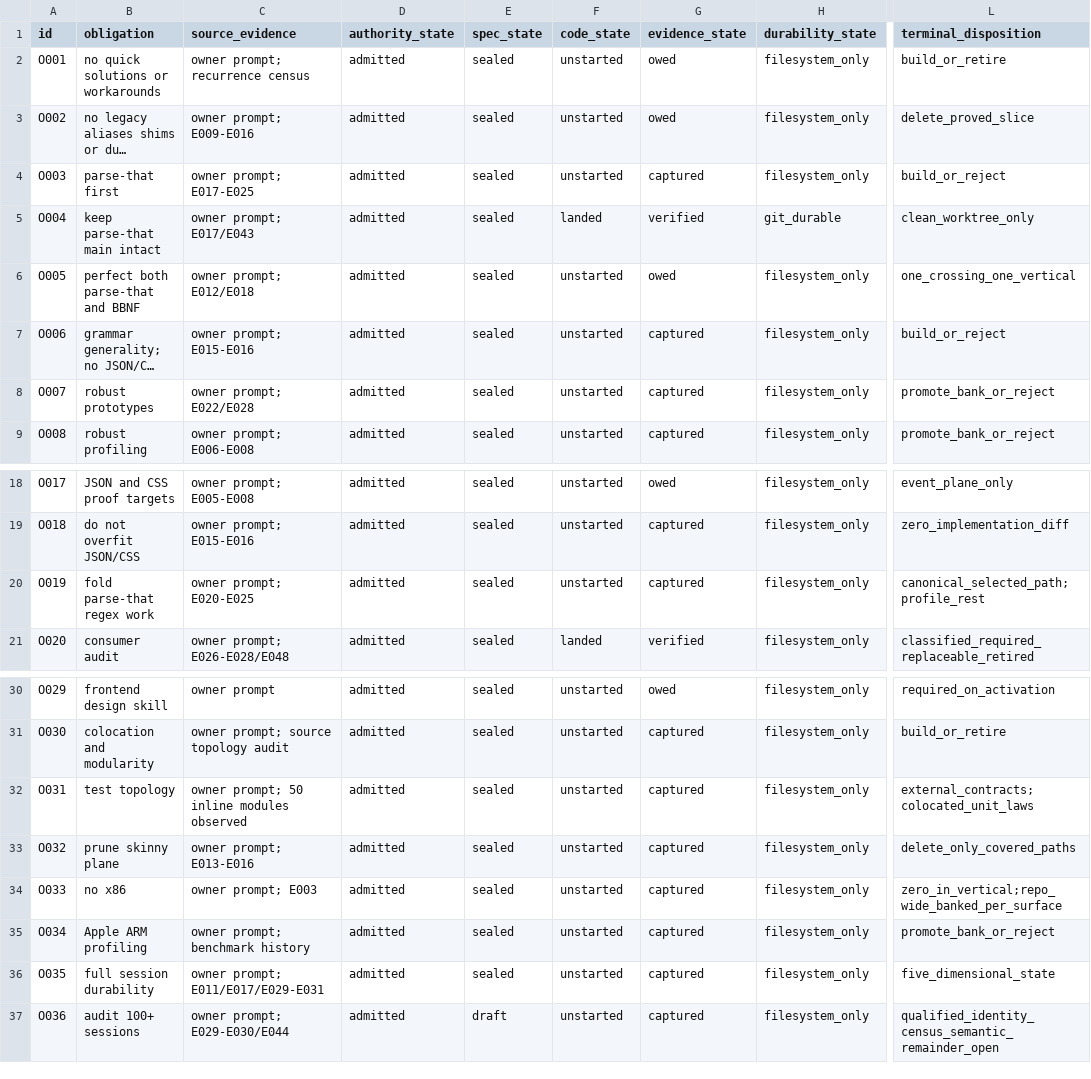
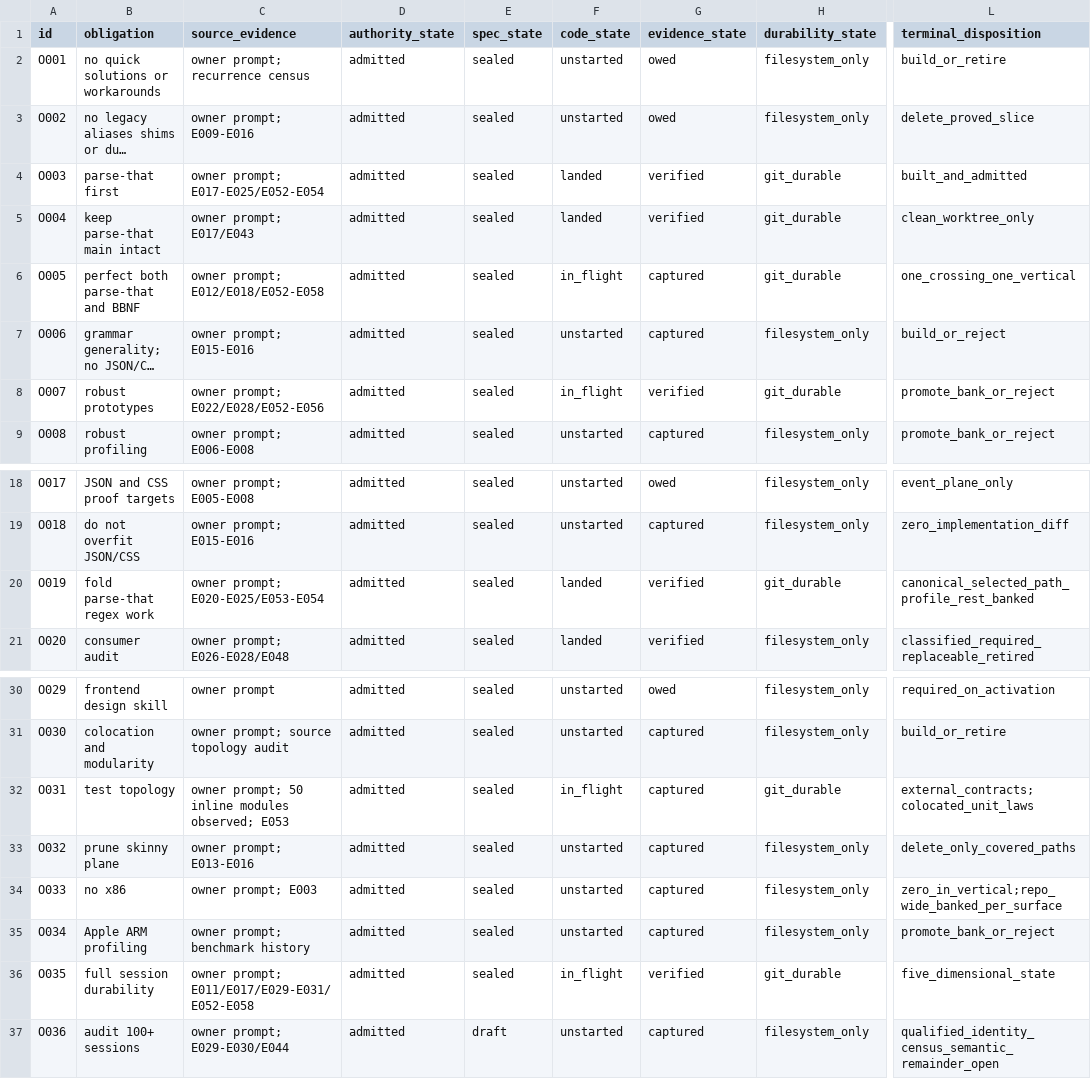
Before and after one commit to mkbabb/bbnf-lang, a TSV file: restart/skinny/tranches/sk-v26/OBLIGATION-LEDGER.tsv, drawn as a sheet; only a part is shown, gaps mark what is left out; long unchanged cells end in …; the diff names each change by its address in the sheet, - before the commit and + after, or states it on an @@ line.

```diff
--- a/restart/skinny/tranches/sk-v26/OBLIGATION-LEDGER.tsv
+++ b/restart/skinny/tranches/sk-v26/OBLIGATION-LEDGER.tsv
-C4 (source_evidence): owner prompt; E017-E025
+C4 (source_evidence): owner prompt; E017-E025/E052-E054
-F4 (code_state): unstarted
+F4 (code_state): landed
-G4 (evidence_state): captured
+G4 (evidence_state): verified
-H4 (durability_state): filesystem_only
+H4 (durability_state): git_durable
-L4 (terminal_disposition): build_or_reject
+L4 (terminal_disposition): built_and_admitted
-C6 (source_evidence): owner prompt; E012/E018
+C6 (source_evidence): owner prompt; E012/E018/E052-E058
-F6 (code_state): unstarted
+F6 (code_state): in_flight
-G6 (evidence_state): owed
+G6 (evidence_state): captured
-H6 (durability_state): filesystem_only
+H6 (durability_state): git_durable
-C8 (source_evidence): owner prompt; E022/E028
+C8 (source_evidence): owner prompt; E022/E028/E052-E056
-F8 (code_state): unstarted
+F8 (code_state): in_flight
-G8 (evidence_state): captured
+G8 (evidence_state): verified
-H8 (durability_state): filesystem_only
+H8 (durability_state): git_durable
-C20 (source_evidence): owner prompt; E020-E025
+C20 (source_evidence): owner prompt; E020-E025/E053-E054
-F20 (code_state): unstarted
+F20 (code_state): landed
-G20 (evidence_state): captured
+G20 (evidence_state): verified
-H20 (durability_state): filesystem_only
+H20 (durability_state): git_durable
-L20 (terminal_disposition): canonical_selected_path;profile_rest
+L20 (terminal_disposition): canonical_selected_path_profile_rest_banked
-C32 (source_evidence): owner prompt; 50 inline modules observed
+C32 (source_evidence): owner prompt; 50 inline modules observed; E053
-F32 (code_state): unstarted
+F32 (code_state): in_flight
-H32 (durability_state): filesystem_only
+H32 (durability_state): git_durable
-C36 (source_evidence): owner prompt; E011/E017/E029-E031
+C36 (source_evidence): owner prompt; E011/E017/E029-E031/E052-E058
-F36 (code_state): unstarted
+F36 (code_state): in_flight
-G36 (evidence_state): captured
+G36 (evidence_state): verified
-H36 (durability_state): filesystem_only
+H36 (durability_state): git_durable
```
Also changed, not shown: restart/skinny/tranches/sk-v26/EVIDENCE-LEDGER.tsv, 5 other files.
